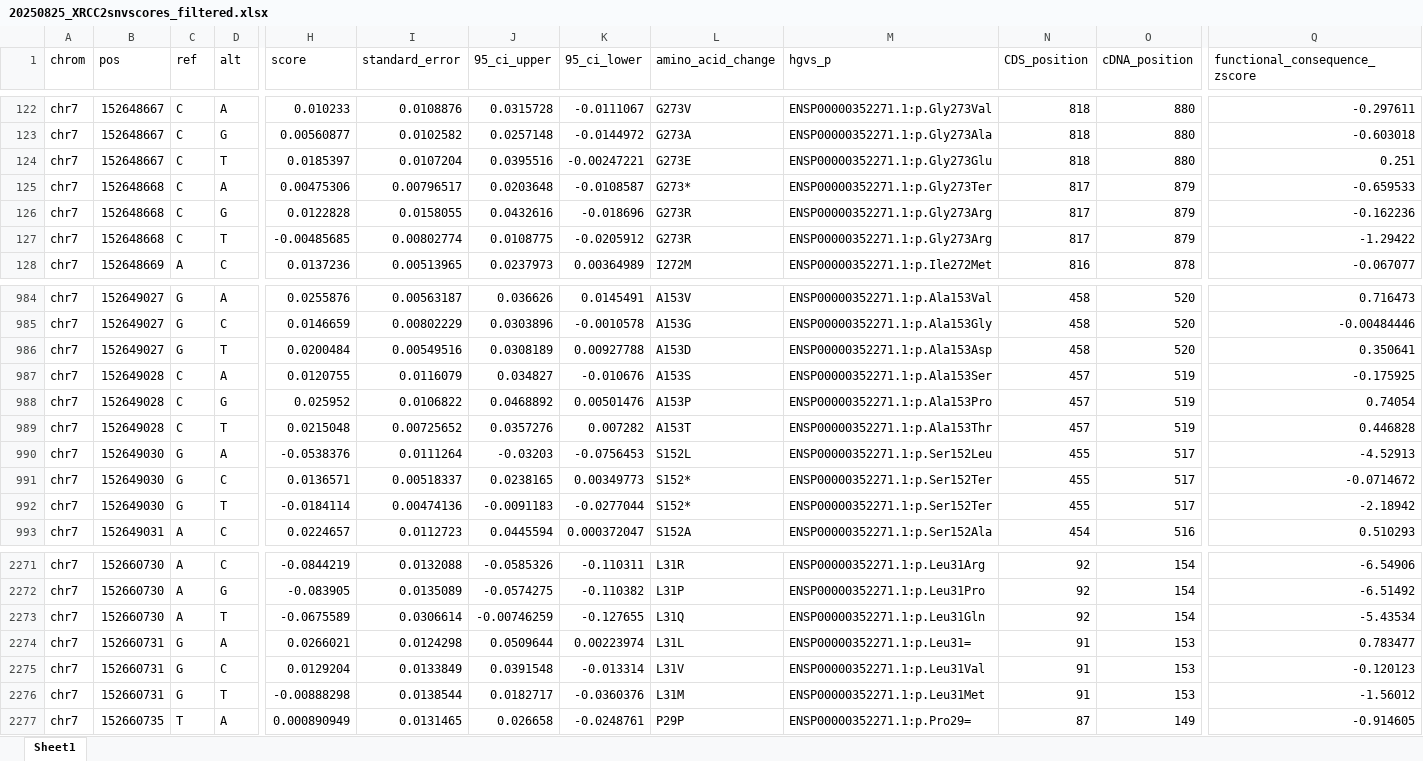
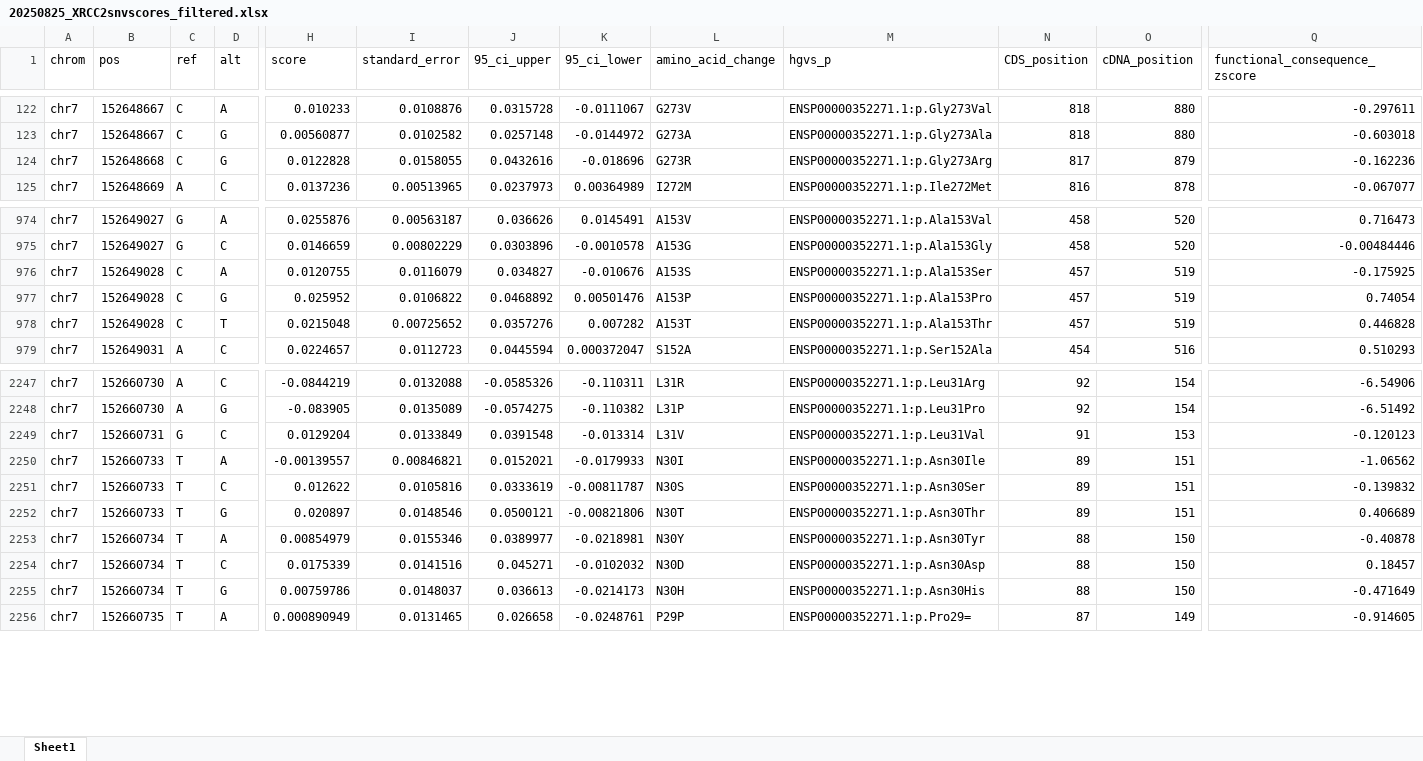
Before and after one commit to ivanw314/BARD1_SGE_analysis, an Excel workbook: Data/SNV_filtering_inputs/PillarProject_filtering/XRCC2/20250825_XRCC2snvscores_filtered.xlsx, sheet Sheet1, drawn as a sheet; only a part is shown, gaps mark what is left out; values as stored, in another font and other column widths than the file's, no cell formats; removed rows and columns are numbered as before the commit, all else as after; rows hold the shown columns only; the diff covers the shown part only; the diff names each change by its address in the sheet, - before the commit and + after, or states it on an @@ line.

```diff
--- a/Data/SNV_filtering_inputs/PillarProject_filtering/XRCC2/20250825_XRCC2snvscores_filtered.xlsx (sheet Sheet1)
+++ b/Data/SNV_filtering_inputs/PillarProject_filtering/XRCC2/20250825_XRCC2snvscores_filtered.xlsx (sheet Sheet1)
-row 124: chr7 | 152648667 | C | T | 0.0185397 | 0.0107204 | 0.0395516 | -0.00247221 | G273E | ENSP00000352271.1:p.Gly273Glu | 818 | 880 | 0.251
-row 125: chr7 | 152648668 | C | A | 0.00475306 | 0.00796517 | 0.0203648 | -0.0108587 | G273* | ENSP00000352271.1:p.Gly273Ter | 817 | 879 | -0.659533
-row 127: chr7 | 152648668 | C | T | -0.00485685 | 0.00802774 | 0.0108775 | -0.0205912 | G273R | ENSP00000352271.1:p.Gly273Arg | 817 | 879 | -1.29422
-row 986: chr7 | 152649027 | G | T | 0.0200484 | 0.00549516 | 0.0308189 | 0.00927788 | A153D | ENSP00000352271.1:p.Ala153Asp | 458 | 520 | 0.350641
-row 990: chr7 | 152649030 | G | A | -0.0538376 | 0.0111264 | -0.03203 | -0.0756453 | S152L | ENSP00000352271.1:p.Ser152Leu | 455 | 517 | -4.52913
-row 991: chr7 | 152649030 | G | C | 0.0136571 | 0.00518337 | 0.0238165 | 0.00349773 | S152* | ENSP00000352271.1:p.Ser152Ter | 455 | 517 | -0.0714672
-row 992: chr7 | 152649030 | G | T | -0.0184114 | 0.00474136 | -0.0091183 | -0.0277044 | S152* | ENSP00000352271.1:p.Ser152Ter | 455 | 517 | -2.18942
-row 2273: chr7 | 152660730 | A | T | -0.0675589 | 0.0306614 | -0.00746259 | -0.127655 | L31Q | ENSP00000352271.1:p.Leu31Gln | 92 | 154 | -5.43534
-row 2274: chr7 | 152660731 | G | A | 0.0266021 | 0.0124298 | 0.0509644 | 0.00223974 | L31L | ENSP00000352271.1:p.Leu31= | 91 | 153 | 0.783477
-B2250 (pos): 152660731
+B2250 (pos): 152660733
-C2250 (ref): G
+C2250 (ref): T
-D2250 (alt): T
+D2250 (alt): A
-H2250 (score): -0.00888298
+H2250 (score): -0.00139557
-I2250 (standard_error): 0.0138544
+I2250 (standard_error): 0.00846821
-J2250 (95_ci_upper): 0.0182717
+J2250 (95_ci_upper): 0.0152021
-K2250 (95_ci_lower): -0.0360376
+K2250 (95_ci_lower): -0.0179933
-L2250 (amino_acid_change): L31M
+L2250 (amino_acid_change): N30I
-M2250 (hgvs_p): ENSP00000352271.1:p.Leu31Met
+M2250 (hgvs_p): ENSP00000352271.1:p.Asn30Ile
-N2250 (CDS_position): 91
+N2250 (CDS_position): 89
-O2250 (cDNA_position): 153
+O2250 (cDNA_position): 151
-Q2250 (functional_consequence_zscore): -1.56012
+Q2250 (functional_consequence_zscore): -1.06562
+row 2251: chr7 | 152660733 | T | C | 0.012622 | 0.0105816 | 0.0333619 | -0.00811787 | N30S | ENSP00000352271.1:p.Asn30Ser | 89 | 151 | -0.139832
+row 2252: chr7 | 152660733 | T | G | 0.020897 | 0.0148546 | 0.0500121 | -0.00821806 | N30T | ENSP00000352271.1:p.Asn30Thr | 89 | 151 | 0.406689
+row 2253: chr7 | 152660734 | T | A | 0.00854979 | 0.0155346 | 0.0389977 | -0.0218981 | N30Y | ENSP00000352271.1:p.Asn30Tyr | 88 | 150 | -0.40878
+row 2254: chr7 | 152660734 | T | C | 0.0175339 | 0.0141516 | 0.045271 | -0.0102032 | N30D | ENSP00000352271.1:p.Asn30Asp | 88 | 150 | 0.18457
+row 2255: chr7 | 152660734 | T | G | 0.00759786 | 0.0148037 | 0.036613 | -0.0214173 | N30H | ENSP00000352271.1:p.Asn30His | 88 | 150 | -0.471649
```
Also changed, not shown: 21 removed rows and 3 edited cells elsewhere in this sheet, cell formats, Data/SNV_filtering_inputs/PillarProject_filtering/CTCF/20250822_CTCF_PillarProjectRef.xlsx, Data/SNV_filtering_inputs/PillarProject_filtering/PALB2/20250822_PALB2_PillarProjectRef.xlsx, 35 other files.
